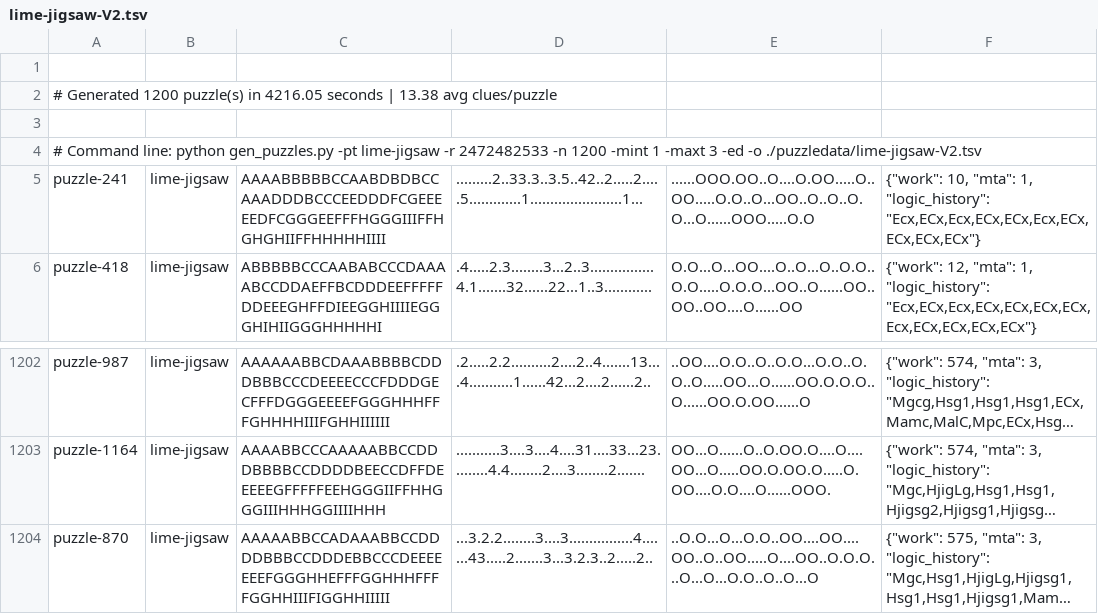
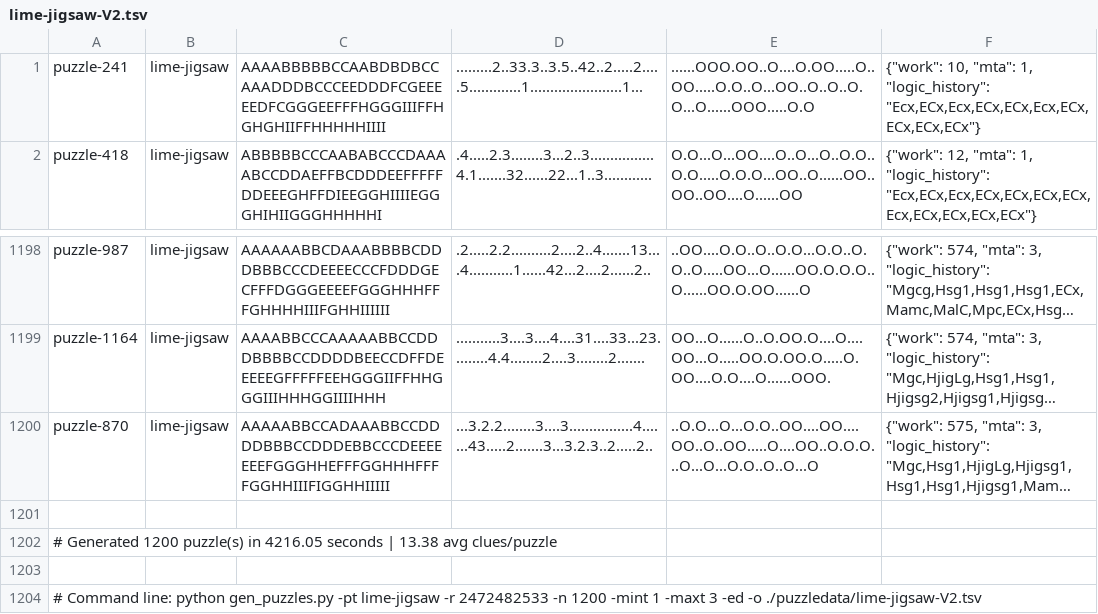
Before and after one commit to jbum/limesudoku, a TSV file: puzzledata/lime-jigsaw-V2.tsv, drawn as a sheet; only a part is shown, gaps mark what is left out; long unchanged cells end in …; removed rows and columns are numbered as before the commit, all else as after; the diff names each change by its address in the sheet, - before the commit and + after, or states it on an @@ line.

```diff
--- a/puzzledata/lime-jigsaw-V2.tsv
+++ b/puzzledata/lime-jigsaw-V2.tsv
-row 1: (empty)
-row 3: (empty)
+row 1201: (empty)
@@ row 2 moved to row 1202: # Generated 1200 puzzle(s) in 4216.05 se… @@
+row 1203: (empty)
@@ row 4 moved to row 1204: # Command line: python gen_puzzles.py -p… @@
```
Also changed, not shown: 5 other files.
